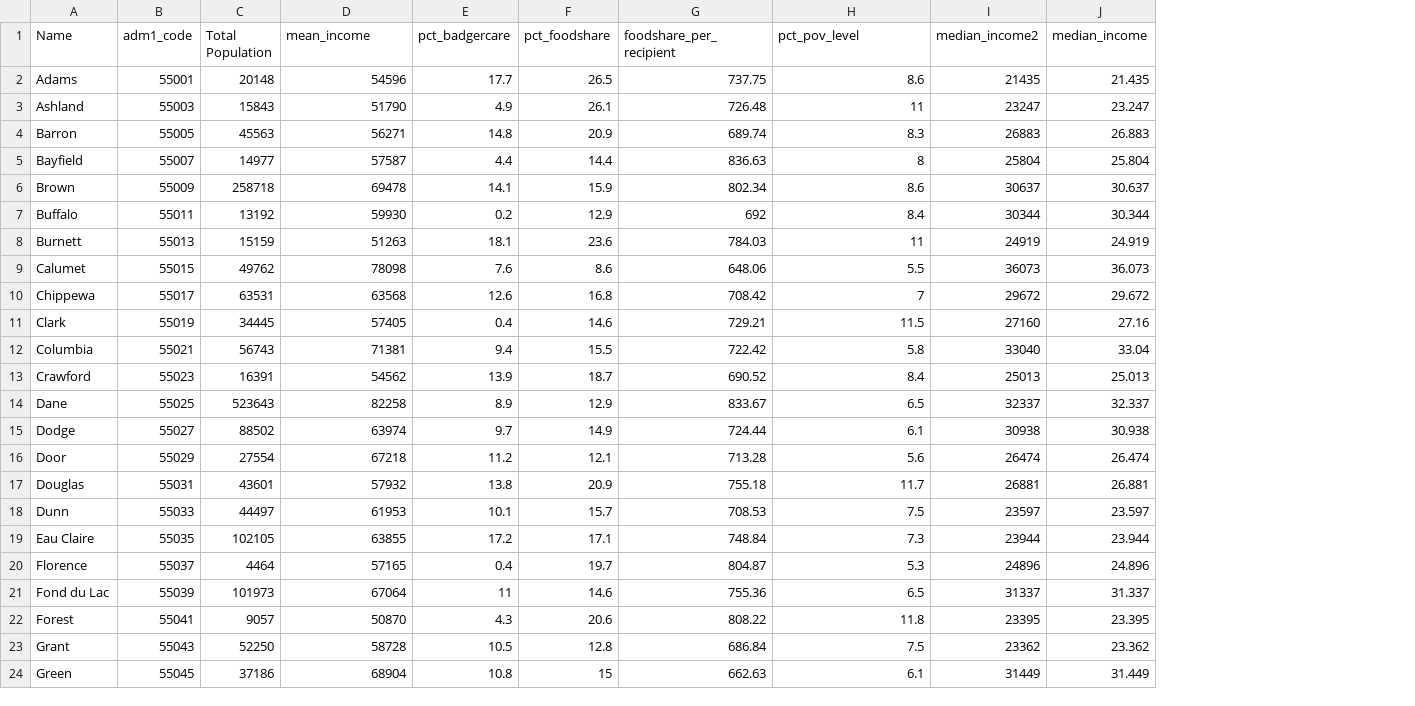
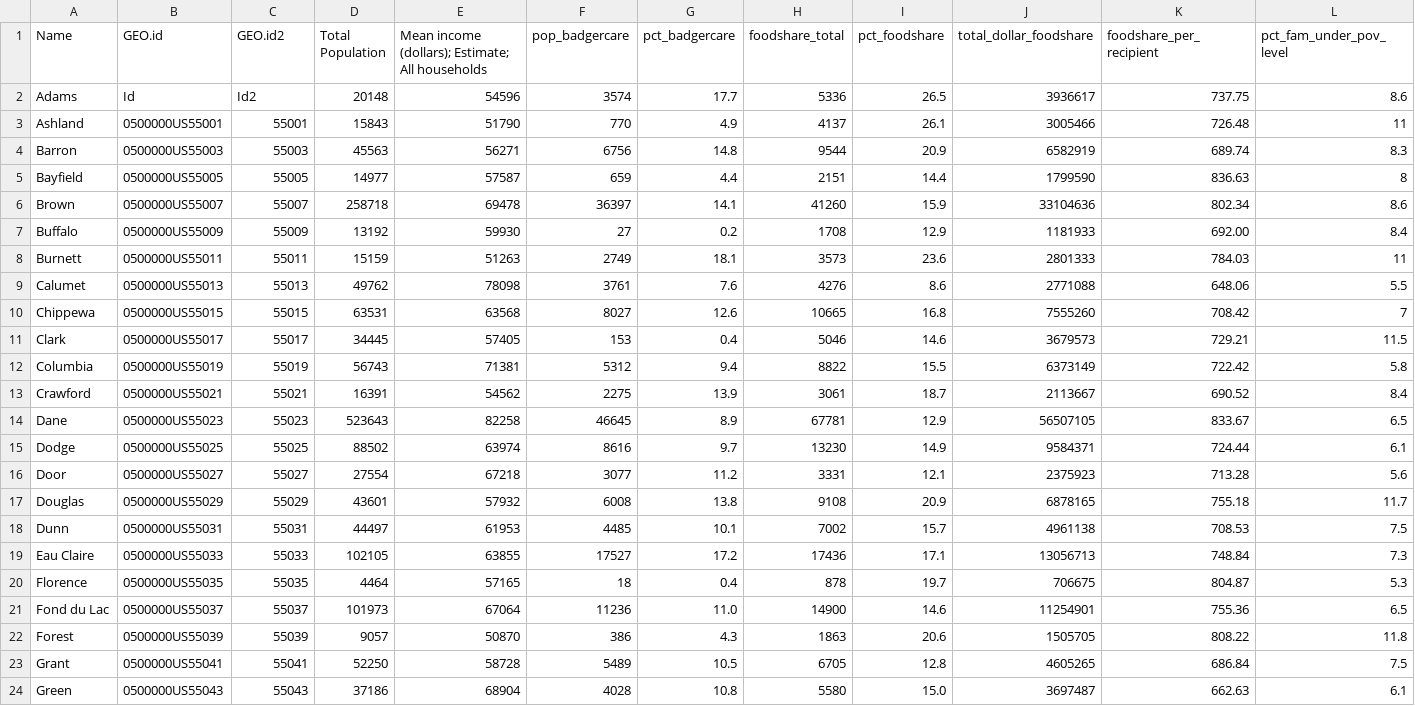
Before and after one commit to lscott8/d3_coordinated-viz, a CSV file: data/d3_data_scott.csv, drawn as a sheet; only a part is shown; removed rows and columns are numbered as before the commit, all else as after; the diff covers the shown part only; the diff names each change by its address in the sheet, - before the commit and + after, or states it on an @@ line.

```diff
--- a/data/d3_data_scott.csv
+++ b/data/d3_data_scott.csv
+column B (GEO.id), rows 2-24: Id | 0500000US55001 | 0500000US55003 | 0500000US55005 | 0500000US55007 | 0500000US55009 | 0500000US55011 | 0500000US55013 | 0500000US55015 | 0500000US55017 | 0500000US55019 | 0500000US55021 | 0500000US55023 | 0500000US55025 | 0500000US55027 | 0500000US55029 | 0500000US55031 | 0500000US55033 | 0500000US55035 | 0500000US55037 | 0500000US55039 | 0500000US55041 | 0500000US55043
+column F (pop_badgercare), rows 2-24: 3574 | 770 | 6756 | 659 | 36397 | 27 | 2749 | 3761 | 8027 | 153 | 5312 | 2275 | 46645 | 8616 | 3077 | 6008 | 4485 | 17527 | 18 | 11236 | 386 | 5489 | 4028
+column H (foodshare_total), rows 2-24: 5336 | 4137 | 9544 | 2151 | 41260 | 1708 | 3573 | 4276 | 10665 | 5046 | 8822 | 3061 | 67781 | 13230 | 3331 | 9108 | 7002 | 17436 | 878 | 14900 | 1863 | 6705 | 5580
+column J (total_dollar_foodshare), rows 2-24: 3936617 | 3005466 | 6582919 | 1799590 | 33104636 | 1181933 | 2801333 | 2771088 | 7555260 | 3679573 | 6373149 | 2113667 | 56507105 | 9584371 | 2375923 | 6878165 | 4961138 | 13056713 | 706675 | 11254901 | 1505705 | 4605265 | 3697487
-column I (median_income2), rows 2-24: 21435 | 23247 | 26883 | 25804 | 30637 | 30344 | 24919 | 36073 | 29672 | 27160 | 33040 | 25013 | 32337 | 30938 | 26474 | 26881 | 23597 | 23944 | 24896 | 31337 | 23395 | 23362 | 31449
-column J (median_income), rows 2-24: 21.435 | 23.247 | 26.883 | 25.804 | 30.637 | 30.344 | 24.919 | 36.073 | 29.672 | 27.16 | 33.04 | 25.013 | 32.337 | 30.938 | 26.474 | 26.881 | 23.597 | 23.944 | 24.896 | 31.337 | 23.395 | 23.362 | 31.449
-C1: adm1_code
+C1: GEO.id2
-E1: mean_income
+E1: Mean income (dollars); Estimate; All households
-L1: pct_pov_level
+L1: pct_fam_under_pov_level
-C2 (GEO.id2): 55001
+C2 (GEO.id2): Id2
-C3 (GEO.id2): 55003
+C3 (GEO.id2): 55001
-C4 (GEO.id2): 55005
+C4 (GEO.id2): 55003
-C5 (GEO.id2): 55007
+C5 (GEO.id2): 55005
-C6 (GEO.id2): 55009
+C6 (GEO.id2): 55007
-C7 (GEO.id2): 55011
+C7 (GEO.id2): 55009
-K7 (foodshare_per_recipient): 692
+K7 (foodshare_per_recipient): 692.00
-C8 (GEO.id2): 55013
+C8 (GEO.id2): 55011
-C9 (GEO.id2): 55015
+C9 (GEO.id2): 55013
-C10 (GEO.id2): 55017
+C10 (GEO.id2): 55015
-C11 (GEO.id2): 55019
+C11 (GEO.id2): 55017
-C12 (GEO.id2): 55021
+C12 (GEO.id2): 55019
-C13 (GEO.id2): 55023
+C13 (GEO.id2): 55021
-C14 (GEO.id2): 55025
+C14 (GEO.id2): 55023
-C15 (GEO.id2): 55027
+C15 (GEO.id2): 55025
-C16 (GEO.id2): 55029
+C16 (GEO.id2): 55027
-C17 (GEO.id2): 55031
+C17 (GEO.id2): 55029
-C18 (GEO.id2): 55033
+C18 (GEO.id2): 55031
-C19 (GEO.id2): 55035
+C19 (GEO.id2): 55033
-C20 (GEO.id2): 55037
+C20 (GEO.id2): 55035
-C21 (GEO.id2): 55039
+C21 (GEO.id2): 55037
-G21 (pct_badgercare): 11
+G21 (pct_badgercare): 11.0
-C22 (GEO.id2): 55041
+C22 (GEO.id2): 55039
-C23 (GEO.id2): 55043
+C23 (GEO.id2): 55041
-C24 (GEO.id2): 55045
+C24 (GEO.id2): 55043
-I24 (pct_foodshare): 15
+I24 (pct_foodshare): 15.0
```
Also changed, not shown: 65 edited cells elsewhere in this file, 8 other files.
